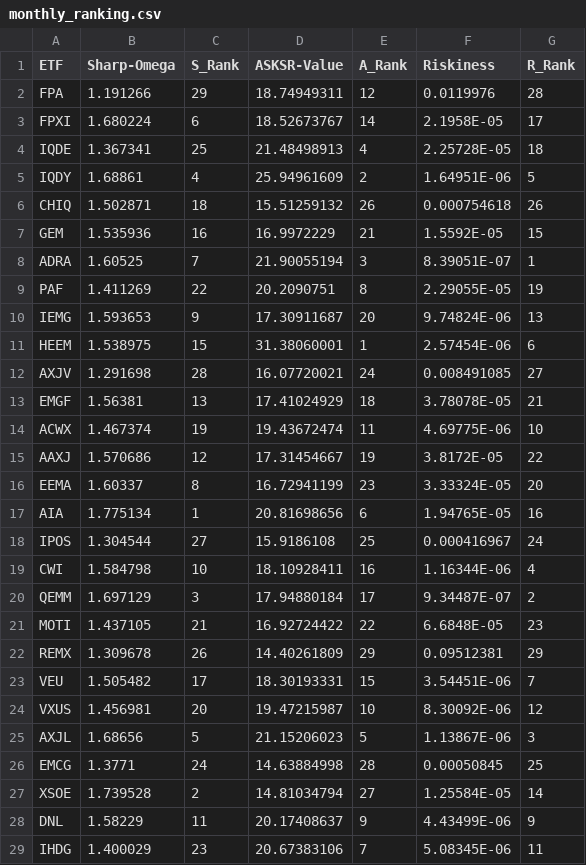
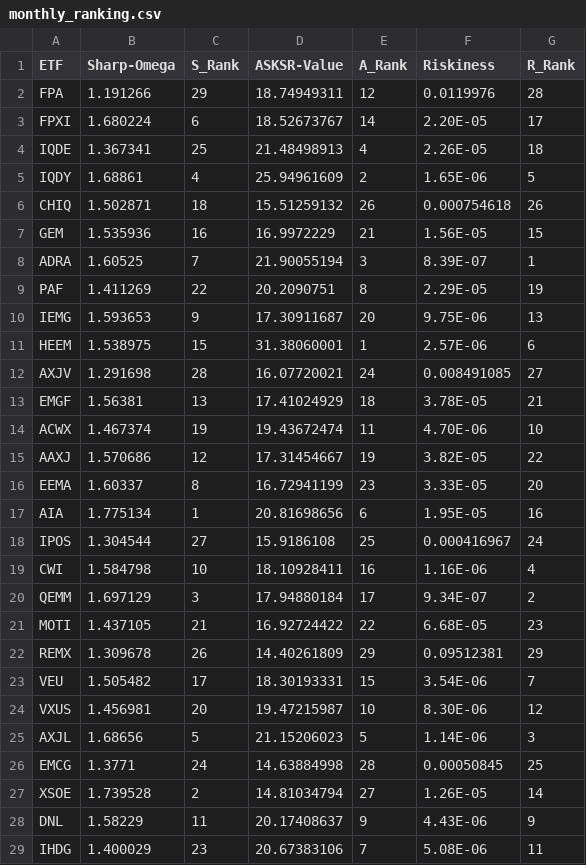
Before and after one commit to A2Zntu/HW4_ETF_ranking, a CSV file: ranking/monthly_ranking.csv, drawn as a sheet; only a part is shown; the diff covers the shown part only.

```diff
--- a/ranking/monthly_ranking.csv
+++ b/ranking/monthly_ranking.csv
@@ -3,3 +3,3 @@ FPA,1.191266,29,18.74949311,12,0.0119976,28,,,,,,,,
-FPXI,1.680224,6,18.52673767,14,2.1958E-05,17,,,,,,,,
-IQDE,1.367341,25,21.48498913,4,2.25728E-05,18,,,,,,,,
-IQDY,1.68861,4,25.94961609,2,1.64951E-06,5,,,,,,,,
+FPXI,1.680224,6,18.52673767,14,2.20E-05,17
+IQDE,1.367341,25,21.48498913,4,2.26E-05,18
+IQDY,1.68861,4,25.94961609,2,1.65E-06,5
@@ -7,5 +7,5 @@ CHIQ,1.502871,18,15.51259132,26,0.000754618,26,,,,,,,,
-GEM,1.535936,16,16.9972229,21,1.5592E-05,15,,,,,,,,
-ADRA,1.60525,7,21.90055194,3,8.39051E-07,1,,,,,,,,
-PAF,1.411269,22,20.2090751,8,2.29055E-05,19,,,,,,,,
-IEMG,1.593653,9,17.30911687,20,9.74824E-06,13,,,,,,,,
-HEEM,1.538975,15,31.38060001,1,2.57454E-06,6,,,,,,,,
+GEM,1.535936,16,16.9972229,21,1.56E-05,15
+ADRA,1.60525,7,21.90055194,3,8.39E-07,1
+PAF,1.411269,22,20.2090751,8,2.29E-05,19
+IEMG,1.593653,9,17.30911687,20,9.75E-06,13
+HEEM,1.538975,15,31.38060001,1,2.57E-06,6
@@ -13,5 +13,5 @@ AXJV,1.291698,28,16.07720021,24,0.008491085,27,,,,,,,,
-EMGF,1.56381,13,17.41024929,18,3.78078E-05,21,,,,,,,,
-ACWX,1.467374,19,19.43672474,11,4.69775E-06,10,,,,,,,,
-AAXJ,1.570686,12,17.31454667,19,3.8172E-05,22,,,,,,,,
-EEMA,1.60337,8,16.72941199,23,3.33324E-05,20,,,,,,,,
-AIA,1.775134,1,20.81698656,6,1.94765E-05,16,,,,,,,,
+EMGF,1.56381,13,17.41024929,18,3.78E-05,21
+ACWX,1.467374,19,19.43672474,11,4.70E-06,10
+AAXJ,1.570686,12,17.31454667,19,3.82E-05,22
+EEMA,1.60337,8,16.72941199,23,3.33E-05,20
+AIA,1.775134,1,20.81698656,6,1.95E-05,16
@@ -19,3 +19,3 @@ IPOS,1.304544,27,15.9186108,25,0.000416967,24,,,,,,,,
-CWI,1.584798,10,18.10928411,16,1.16344E-06,4,,,,,,,,
-QEMM,1.697129,3,17.94880184,17,9.34487E-07,2,,,,,,,,
-MOTI,1.437105,21,16.92724422,22,6.6848E-05,23,,,,,,,,
+CWI,1.584798,10,18.10928411,16,1.16E-06,4
+QEMM,1.697129,3,17.94880184,17,9.34E-07,2
+MOTI,1.437105,21,16.92724422,22,6.68E-05,23
@@ -23,3 +23,3 @@ REMX,1.309678,26,14.40261809,29,0.09512381,29,,,,,,,,
-VEU,1.505482,17,18.30193331,15,3.54451E-06,7,,,,,,,,
-VXUS,1.456981,20,19.47215987,10,8.30092E-06,12,,,,,,,,
-AXJL,1.68656,5,21.15206023,5,1.13867E-06,3,,,,,,,,
+VEU,1.505482,17,18.30193331,15,3.54E-06,7
+VXUS,1.456981,20,19.47215987,10,8.30E-06,12
+AXJL,1.68656,5,21.15206023,5,1.14E-06,3
@@ -27,3 +27,3 @@ EMCG,1.3771,24,14.63884998,28,0.00050845,25,,,,,,,,
-XSOE,1.739528,2,14.81034794,27,1.25584E-05,14,,,,,,,,
-DNL,1.58229,11,20.17408637,9,4.43499E-06,9,,,,,,,,
-IHDG,1.400029,23,20.67383106,7,5.08345E-06,11,,,,,,,,
+XSOE,1.739528,2,14.81034794,27,1.26E-05,14
+DNL,1.58229,11,20.17408637,9,4.43E-06,9
+IHDG,1.400029,23,20.67383106,7,5.08E-06,11
```
Also changed, not shown: 1 edited cell elsewhere in this file, ranking/weekly_ranking.csv.
